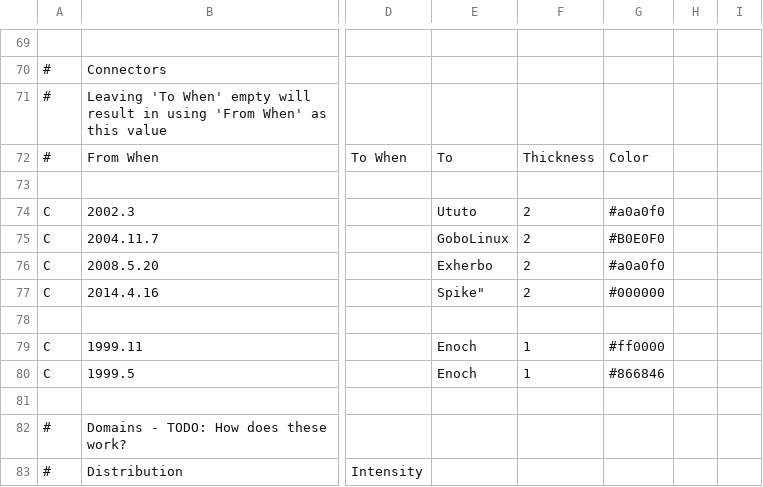
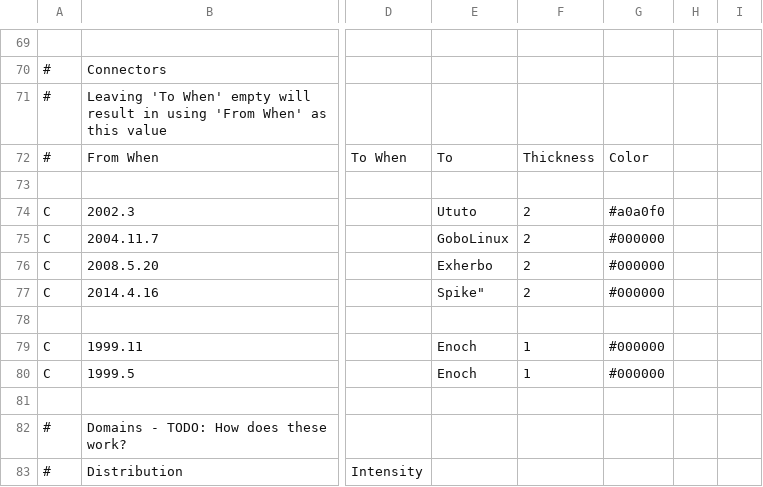
Before and after one commit to gentoo/gentoo-ecosystem, a CSV file: gentoo.csv, drawn as a sheet; only a part is shown, gaps mark what is left out; the diff names each change by its address in the sheet, - before the commit and + after, or states it on an @@ line.

```diff
--- a/gentoo.csv
+++ b/gentoo.csv
-G75: #B0E0F0
+G75: #000000
-G76: #a0a0f0
+G76: #000000
-G79: #ff0000
+G79: #000000
-G80: #866846
+G80: #000000
```
Also changed, not shown: 1 other file.
